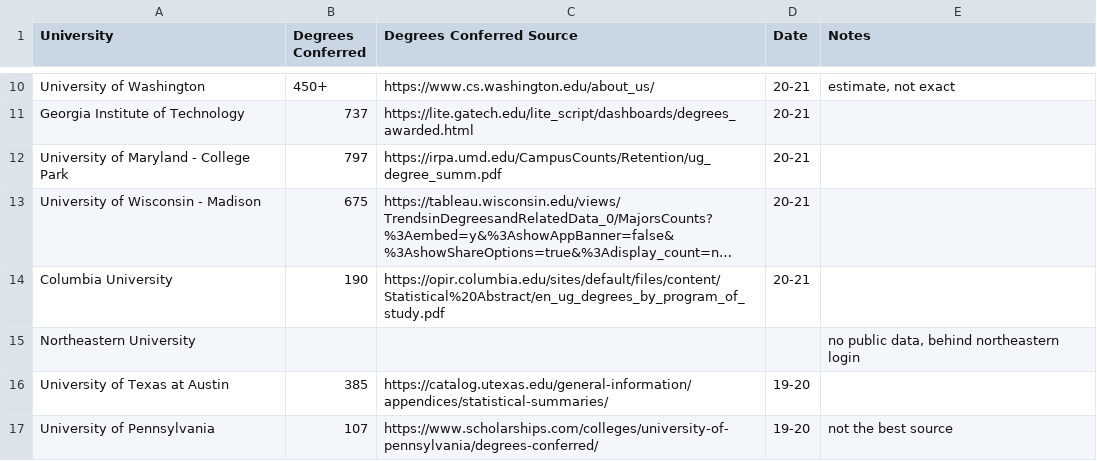
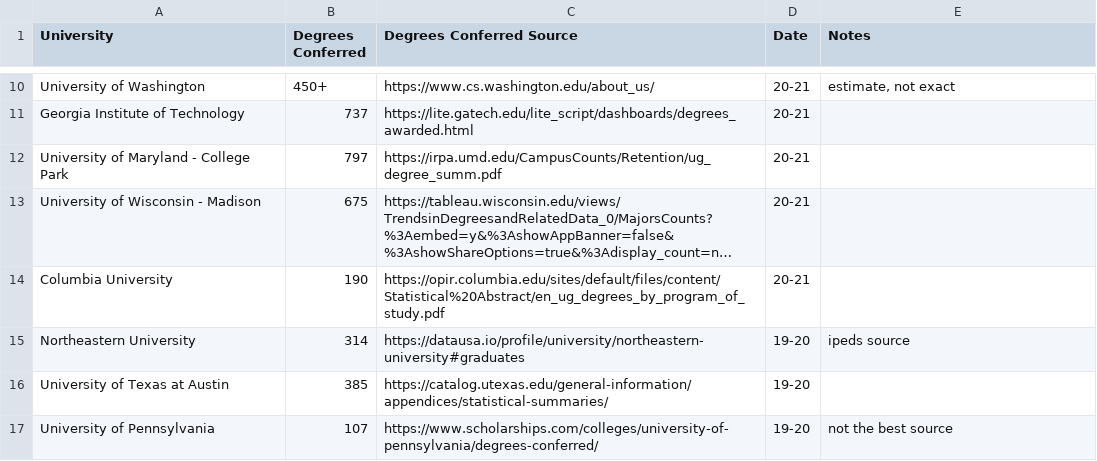
Before and after one commit to benjaminnow/cs_class_sizes, a CSV file: csdepts/degrees_conferred.csv, drawn as a sheet; only a part is shown, gaps mark what is left out; long unchanged cells end in …; the diff names each change by its address in the sheet, - before the commit and + after, or states it on an @@ line.

```diff
--- a/csdepts/degrees_conferred.csv
+++ b/csdepts/degrees_conferred.csv
-B15 (Degrees Conferred): (empty)
+B15 (Degrees Conferred): 314
-C15 (Degrees Conferred Source): (empty)
+C15 (Degrees Conferred Source): https://datausa.io/profile/university/northeastern-university#graduates
-D15 (Date): (empty)
+D15 (Date): 19-20
-E15 (Notes): no public data, behind northeastern login
+E15 (Notes): ipeds source
```
Also changed, not shown: 2 other files.
